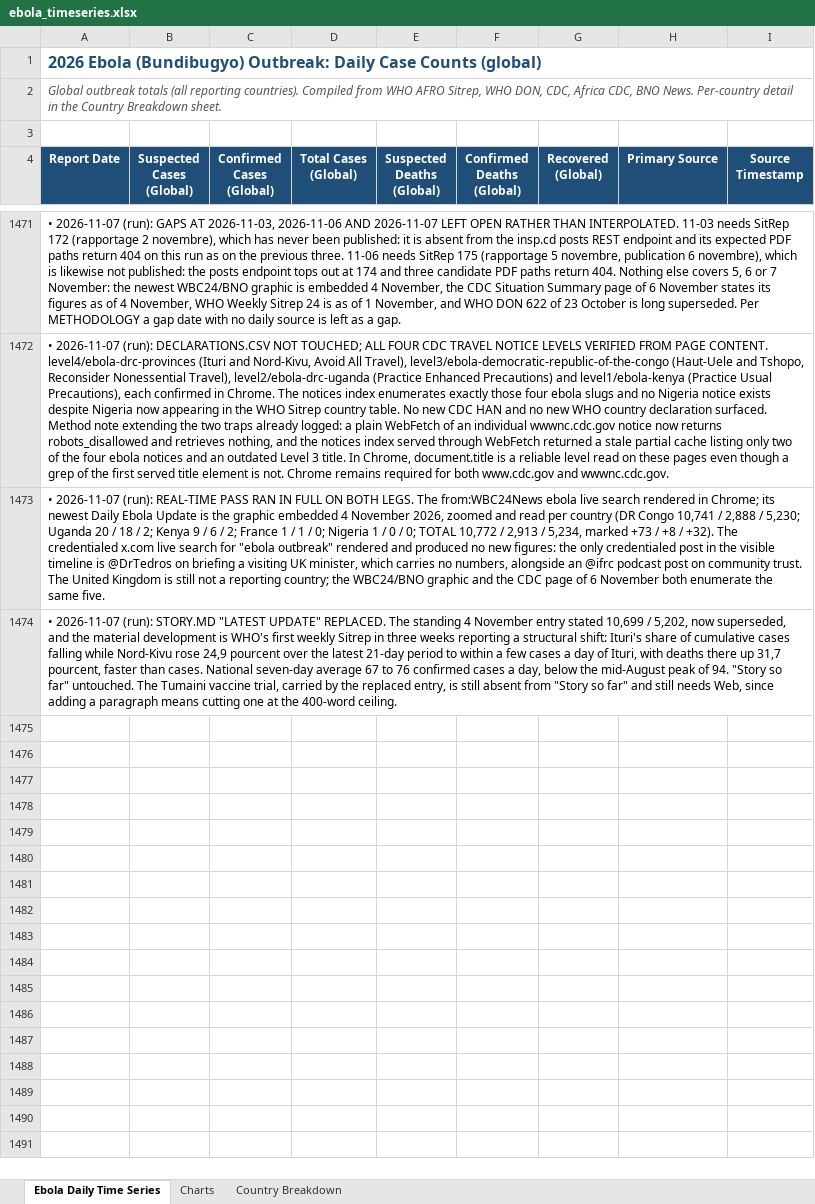
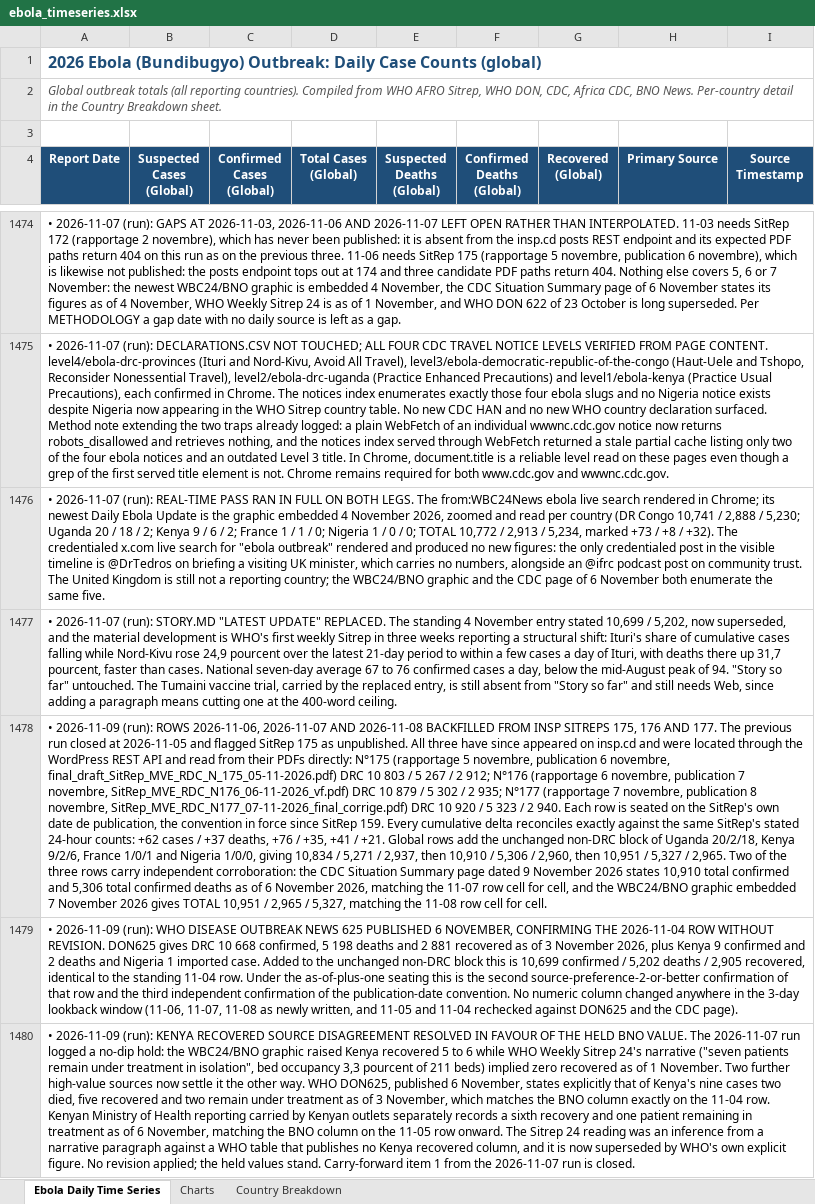
Before and after one commit to webbegole/ebola-bundibugyo-tracker-2026, an Excel workbook: outputs/ebola_timeseries.xlsx, sheet Ebola Daily Time Series, drawn as a sheet; only a part is shown, gaps mark what is left out; values as stored, in another font and other column widths than the file's, no borders; the diff covers the shown part only; the diff names each change by its address in the sheet, - before the commit and + after, or states it on an @@ line.

Commit message:
Daily update 2026-11-09: INSP SitReps 175-177 backfill 11-06 to 11-08, total now 10,951 / 5,327 / 2,965; DON625 confirms 11-04 cell for cell; Kenya recovered disagreement resolved in favour of BNO

```diff
--- a/outputs/ebola_timeseries.xlsx (sheet Ebola Daily Time Series)
+++ b/outputs/ebola_timeseries.xlsx (sheet Ebola Daily Time Series)
+row 1478: • 2026-11-09 (run): ROWS 2026-11-06, 2026-11-07 AND 2026-11-08 BACKFILLED FROM INSP SITREPS 175, 176 AND 177. The previous run closed at 2026-11-05 and flagged SitRep 175 as unpublished. All three have since appeared on insp.cd and were located through the WordPress REST API and read from their PDFs directly: N°175 (rapportage 5 novembre, publication 6 novembre, final_draft_SitRep_MVE_RDC_N_175_05-11-2026.pdf) DRC 10 803 / 5 267 / 2 912; N°176 (rapportage 6 novembre, publication 7 novembre, SitRep_MVE_RDC_N176_06-11-2026_vf.pdf) DRC 10 879 / 5 302 / 2 935; N°177 (rapportage 7 novembre, publication 8 novembre, SitRep_MVE_RDC_N177_07-11-2026_final_corrige.pdf) DRC 10 920 / 5 323 / 2 940. Each row is seated on the SitRep's own date de publication, the convention in force since SitRep 159. Every cumulative delta reconciles exactly against the same SitRep's stated 24-hour counts: +62 cases / +37 deaths, +76 / +35, +41 / +21. Global rows add the unchanged non-DRC block of Uganda 20/2/18, Kenya 9/2/6, France 1/0/1 and Nigeria 1/0/0, giving 10,834 / 5,271 / 2,937, then 10,910 / 5,306 / 2,960, then 10,951 / 5,327 / 2,965. Two of the three rows carry independent corroboration: the CDC Situation Summary page dated 9 November 2026 states 10,910 total confirmed and 5,306 total confirmed deaths as of 6 November 2026, matching the 11-07 row cell for cell, and the WBC24/BNO graphic embedded 7 November 2026 gives TOTAL 10,951 / 2,965 / 5,327, matching the 11-08 row cell for cell.
+row 1479: • 2026-11-09 (run): WHO DISEASE OUTBREAK NEWS 625 PUBLISHED 6 NOVEMBER, CONFIRMING THE 2026-11-04 ROW WITHOUT REVISION. DON625 gives DRC 10 668 confirmed, 5 198 deaths and 2 881 recovered as of 3 November 2026, plus Kenya 9 confirmed and 2 deaths and Nigeria 1 imported case. Added to the unchanged non-DRC block this is 10,699 confirmed / 5,202 deaths / 2,905 recovered, identical to the standing 11-04 row. Under the as-of-plus-one seating this is the second source-preference-2-or-better confirmation of that row and the third independent confirmation of the publication-date convention. No numeric column changed anywhere in the 3-day lookback window (11-06, 11-07, 11-08 as newly written, and 11-05 and 11-04 rechecked against DON625 and the CDC page).
+row 1480: • 2026-11-09 (run): KENYA RECOVERED SOURCE DISAGREEMENT RESOLVED IN FAVOUR OF THE HELD BNO VALUE. The 2026-11-07 run logged a no-dip hold: the WBC24/BNO graphic raised Kenya recovered 5 to 6 while WHO Weekly Sitrep 24's narrative ("seven patients remain under treatment in isolation", bed occupancy 3,3 pourcent of 211 beds) implied zero recovered as of 1 November. Two further high-value sources now settle it the other way. WHO DON625, published 6 November, states explicitly that of Kenya's nine cases two died, five recovered and two remain under treatment as of 3 November, which matches the BNO column exactly on the 11-04 row. Kenyan Ministry of Health reporting carried by Kenyan outlets separately records a sixth recovery and one patient remaining in treatment as of 6 November, matching the BNO column on the 11-05 row onward. The Sitrep 24 reading was an inference from a narrative paragraph against a WHO table that publishes no Kenya recovered column, and it is now superseded by WHO's own explicit figure. No revision applied; the held values stand. Carry-forward item 1 from the 2026-11-07 run is closed.
```
Also changed, not shown: 10 added rows elsewhere in this sheet, sheet Country Breakdown, sheet Charts, 12 other files.
